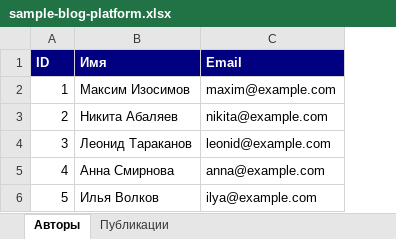
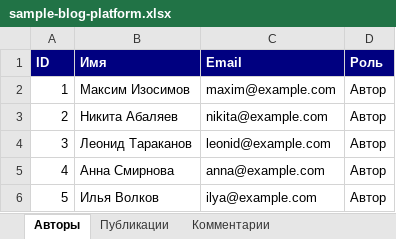
Before and after one commit to nkt2006/blog-platform, an Excel workbook: docs/sample-blog-platform.xlsx, sheet Авторы, drawn as a sheet; values as stored, in another font and other column widths than the file's, no borders; the diff names each change by its address in the sheet, - before the commit and + after, or states it on an @@ line.

```diff
--- a/docs/sample-blog-platform.xlsx (sheet Авторы)
+++ b/docs/sample-blog-platform.xlsx (sheet Авторы)
+sheet tab: Комментарии
+column D (Роль), rows 2-6: all Автор
```
Also changed, not shown: sheet Публикации, 30 other files.
